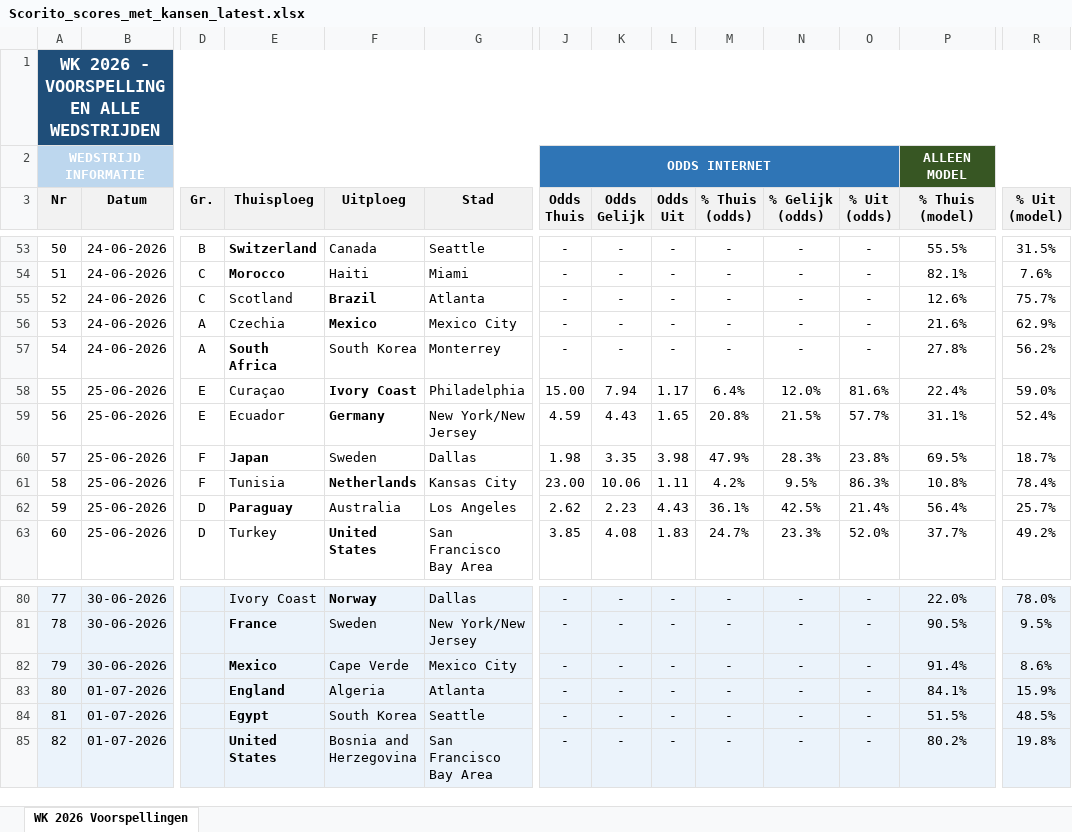
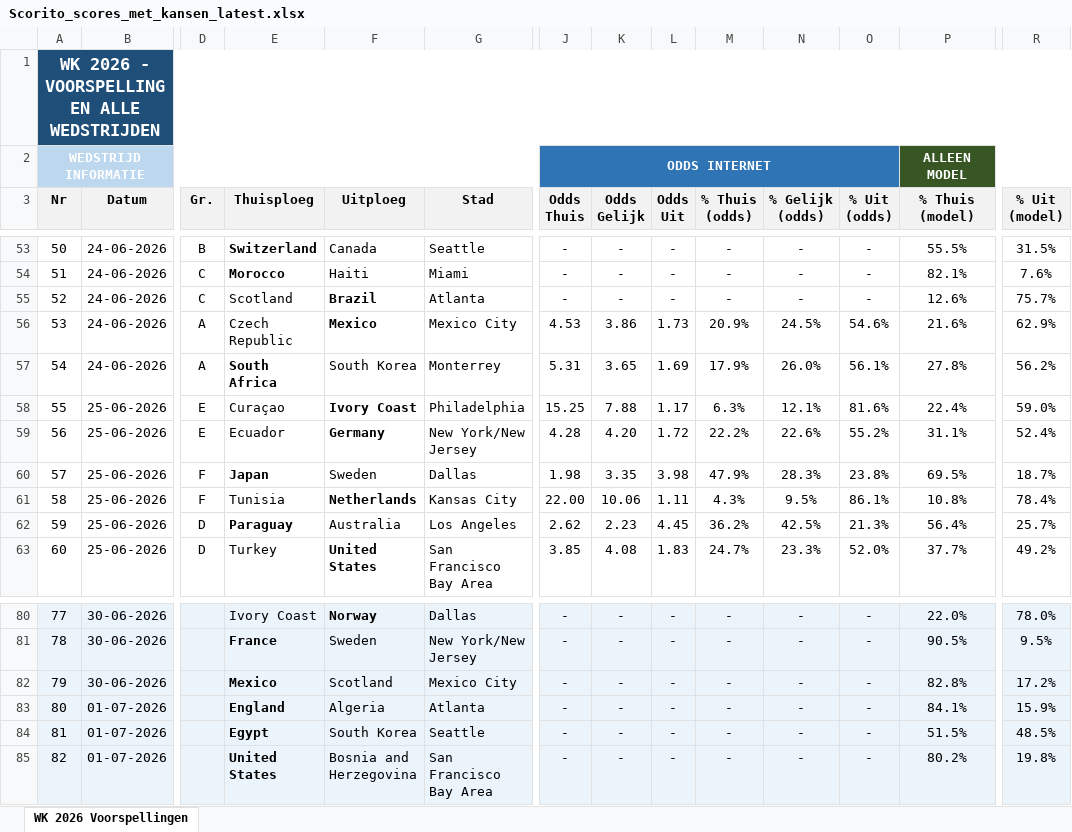
Before and after one commit to thomlaer/voetbal_prediction, an Excel workbook: github_vercel_app/public/files/Scorito_scores_met_kansen_latest.xlsx, sheet WK 2026 Voorspellingen, drawn as a sheet; only a part is shown, gaps mark what is left out; values as stored, in another font and other column widths than the file's, no borders; the diff covers the shown part only; the diff names each change by its address in the sheet, - before the commit and + after, or states it on an @@ line.

```diff
--- a/github_vercel_app/public/files/Scorito_scores_met_kansen_latest.xlsx (sheet WK 2026 Voorspellingen)
+++ b/github_vercel_app/public/files/Scorito_scores_met_kansen_latest.xlsx (sheet WK 2026 Voorspellingen)
-E56 (Thuisploeg): Czechia
+E56 (Thuisploeg): Czech Republic
-J56 (Odds Thuis): -
+J56 (Odds Thuis): 4.53
-K56 (Odds Gelijk): -
+K56 (Odds Gelijk): 3.86
-L56 (Odds Uit): -
+L56 (Odds Uit): 1.73
-M56 (% Thuis (odds)): -
+M56 (% Thuis (odds)): 20.9%
-N56 (% Gelijk (odds)): -
+N56 (% Gelijk (odds)): 24.5%
-O56 (% Uit (odds)): -
+O56 (% Uit (odds)): 54.6%
-J57 (Odds Thuis): -
+J57 (Odds Thuis): 5.31
-K57 (Odds Gelijk): -
+K57 (Odds Gelijk): 3.65
-L57 (Odds Uit): -
+L57 (Odds Uit): 1.69
-M57 (% Thuis (odds)): -
+M57 (% Thuis (odds)): 17.9%
-N57 (% Gelijk (odds)): -
+N57 (% Gelijk (odds)): 26.0%
-O57 (% Uit (odds)): -
+O57 (% Uit (odds)): 56.1%
-J58 (Odds Thuis): 15.00
+J58 (Odds Thuis): 15.25
-K58 (Odds Gelijk): 7.94
+K58 (Odds Gelijk): 7.88
-M58 (% Thuis (odds)): 6.4%
+M58 (% Thuis (odds)): 6.3%
-N58 (% Gelijk (odds)): 12.0%
+N58 (% Gelijk (odds)): 12.1%
-J59 (Odds Thuis): 4.59
+J59 (Odds Thuis): 4.28
-K59 (Odds Gelijk): 4.43
+K59 (Odds Gelijk): 4.20
-L59 (Odds Uit): 1.65
+L59 (Odds Uit): 1.72
-M59 (% Thuis (odds)): 20.8%
+M59 (% Thuis (odds)): 22.2%
-N59 (% Gelijk (odds)): 21.5%
+N59 (% Gelijk (odds)): 22.6%
-O59 (% Uit (odds)): 57.7%
+O59 (% Uit (odds)): 55.2%
-J61 (Odds Thuis): 23.00
+J61 (Odds Thuis): 22.00
-M61 (% Thuis (odds)): 4.2%
+M61 (% Thuis (odds)): 4.3%
-O61 (% Uit (odds)): 86.3%
+O61 (% Uit (odds)): 86.1%
-L62 (Odds Uit): 4.43
+L62 (Odds Uit): 4.45
-M62 (% Thuis (odds)): 36.1%
+M62 (% Thuis (odds)): 36.2%
-O62 (% Uit (odds)): 21.4%
+O62 (% Uit (odds)): 21.3%
-F82 (Uitploeg): Cape Verde
+F82 (Uitploeg): Scotland
-P82 (% Thuis (model)): 91.4%
+P82 (% Thuis (model)): 82.8%
-R82 (% Uit (model)): 8.6%
+R82 (% Uit (model)): 17.2%
```
Also changed, not shown: 20 edited cells elsewhere in this sheet, github_vercel_app/public/files/Scorito_scores_puur_latest.xlsx, github_vercel_app/public/files/WK2026_Voorspellingen_latest.xlsx, 4 other files.
